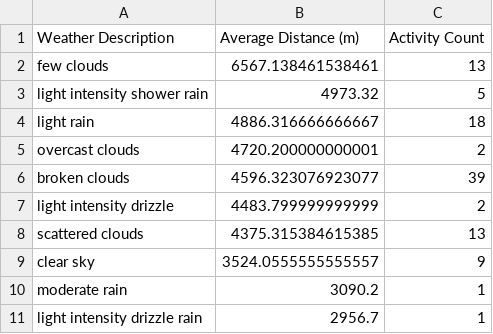
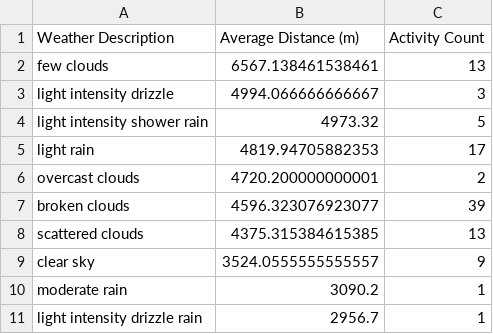
Before and after one commit to jamesprestage101/si206-final, a CSV file: static/average_distance_by_weather.csv, drawn as a sheet.

```diff
--- a/static/average_distance_by_weather.csv
+++ b/static/average_distance_by_weather.csv
@@ -2,7 +2,7 @@ Weather Description,Average Distance (m),Activity Count
 few clouds,6567.138461538461,13
+light intensity drizzle,4994.066666666667,3
 light intensity shower rain,4973.32,5
-light rain,4886.316666666667,18
+light rain,4819.94705882353,17
 overcast clouds,4720.200000000001,2
 broken clouds,4596.323076923077,39
-light intensity drizzle,4483.799999999999,2
 scattered clouds,4375.315384615385,13
```
Also changed, not shown: static/average_moving_time_by_weather.csv, 12 other files.
